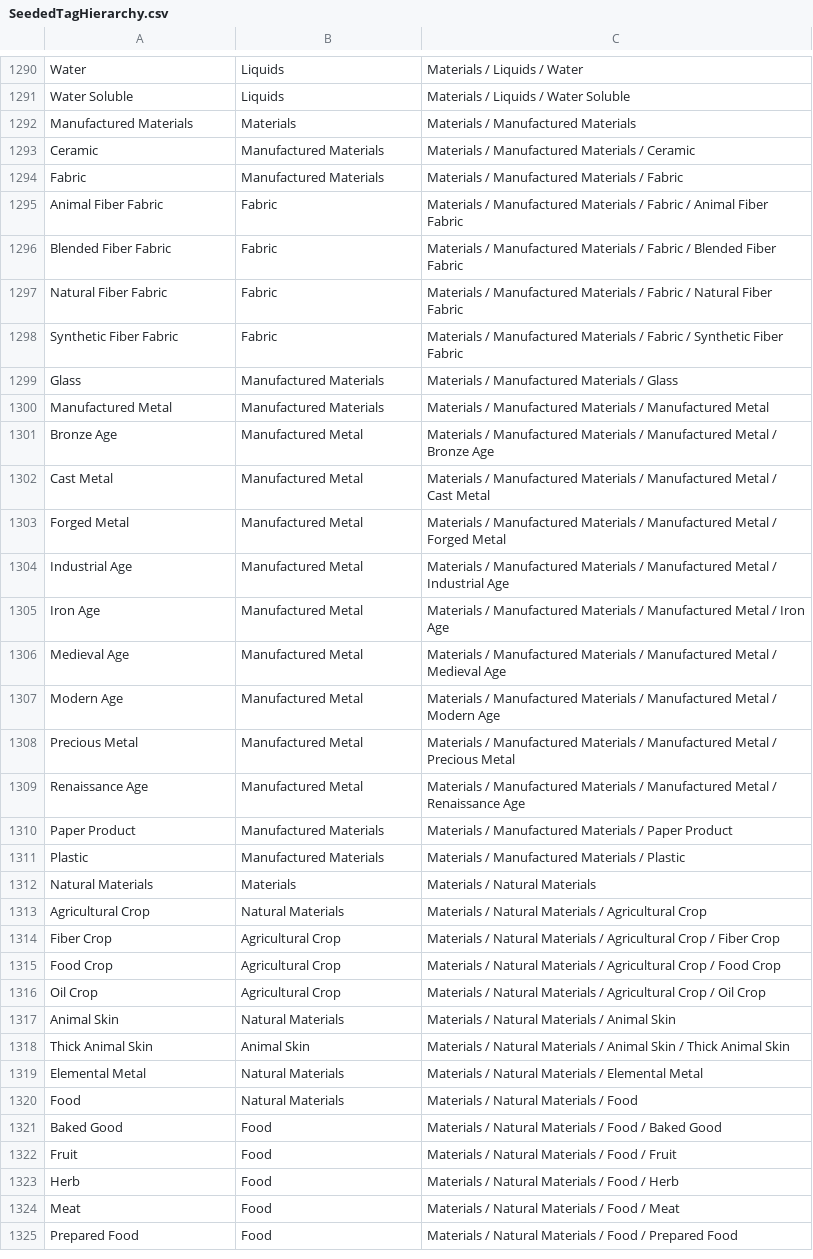
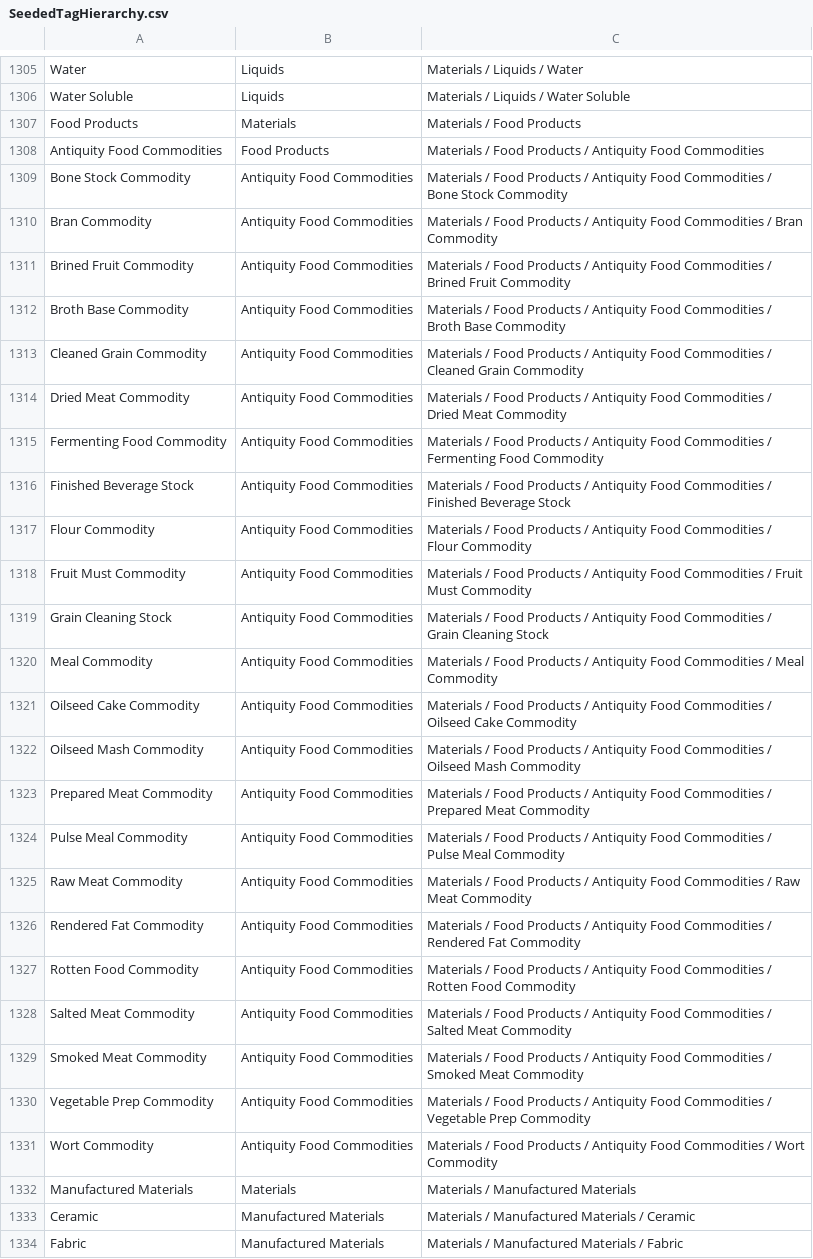
Before and after one commit to FutureMUD/FutureMUD, a CSV file: Design Documents/Data/SeededTagHierarchy.csv, drawn as a sheet; only a part is shown, gaps mark what is left out; the shorter side is filled out with more unchanged rows; the diff covers the shown part only; the diff names each change by its address in the sheet, - before the commit and + after, or states it on an @@ line.

Commit message:
Add antiquity food crafting and liquid product seeding

```diff
--- a/Design Documents/Data/SeededTagHierarchy.csv
+++ b/Design Documents/Data/SeededTagHierarchy.csv
+row 1307: Food Products | Materials | Materials / Food Products
+row 1308: Antiquity Food Commodities | Food Products | Materials / Food Products / Antiquity Food Commodities
+row 1309: Bone Stock Commodity | Antiquity Food Commodities | Materials / Food Products / Antiquity Food Commodities / Bone Stock Commodity
+row 1310: Bran Commodity | Antiquity Food Commodities | Materials / Food Products / Antiquity Food Commodities / Bran Commodity
+row 1311: Brined Fruit Commodity | Antiquity Food Commodities | Materials / Food Products / Antiquity Food Commodities / Brined Fruit Commodity
+row 1312: Broth Base Commodity | Antiquity Food Commodities | Materials / Food Products / Antiquity Food Commodities / Broth Base Commodity
+row 1313: Cleaned Grain Commodity | Antiquity Food Commodities | Materials / Food Products / Antiquity Food Commodities / Cleaned Grain Commodity
+row 1314: Dried Meat Commodity | Antiquity Food Commodities | Materials / Food Products / Antiquity Food Commodities / Dried Meat Commodity
+row 1315: Fermenting Food Commodity | Antiquity Food Commodities | Materials / Food Products / Antiquity Food Commodities / Fermenting Food Commodity
+row 1316: Finished Beverage Stock | Antiquity Food Commodities | Materials / Food Products / Antiquity Food Commodities / Finished Beverage Stock
+row 1317: Flour Commodity | Antiquity Food Commodities | Materials / Food Products / Antiquity Food Commodities / Flour Commodity
+row 1318: Fruit Must Commodity | Antiquity Food Commodities | Materials / Food Products / Antiquity Food Commodities / Fruit Must Commodity
+row 1319: Grain Cleaning Stock | Antiquity Food Commodities | Materials / Food Products / Antiquity Food Commodities / Grain Cleaning Stock
+row 1320: Meal Commodity | Antiquity Food Commodities | Materials / Food Products / Antiquity Food Commodities / Meal Commodity
+row 1321: Oilseed Cake Commodity | Antiquity Food Commodities | Materials / Food Products / Antiquity Food Commodities / Oilseed Cake Commodity
+row 1322: Oilseed Mash Commodity | Antiquity Food Commodities | Materials / Food Products / Antiquity Food Commodities / Oilseed Mash Commodity
+row 1323: Prepared Meat Commodity | Antiquity Food Commodities | Materials / Food Products / Antiquity Food Commodities / Prepared Meat Commodity
+row 1324: Pulse Meal Commodity | Antiquity Food Commodities | Materials / Food Products / Antiquity Food Commodities / Pulse Meal Commodity
+row 1325: Raw Meat Commodity | Antiquity Food Commodities | Materials / Food Products / Antiquity Food Commodities / Raw Meat Commodity
+row 1326: Rendered Fat Commodity | Antiquity Food Commodities | Materials / Food Products / Antiquity Food Commodities / Rendered Fat Commodity
+row 1327: Rotten Food Commodity | Antiquity Food Commodities | Materials / Food Products / Antiquity Food Commodities / Rotten Food Commodity
+row 1328: Salted Meat Commodity | Antiquity Food Commodities | Materials / Food Products / Antiquity Food Commodities / Salted Meat Commodity
+row 1329: Smoked Meat Commodity | Antiquity Food Commodities | Materials / Food Products / Antiquity Food Commodities / Smoked Meat Commodity
+row 1330: Vegetable Prep Commodity | Antiquity Food Commodities | Materials / Food Products / Antiquity Food Commodities / Vegetable Prep Commodity
+row 1331: Wort Commodity | Antiquity Food Commodities | Materials / Food Products / Antiquity Food Commodities / Wort Commodity
```
Also changed, not shown: 22 added rows elsewhere in this file, 40 other files.
